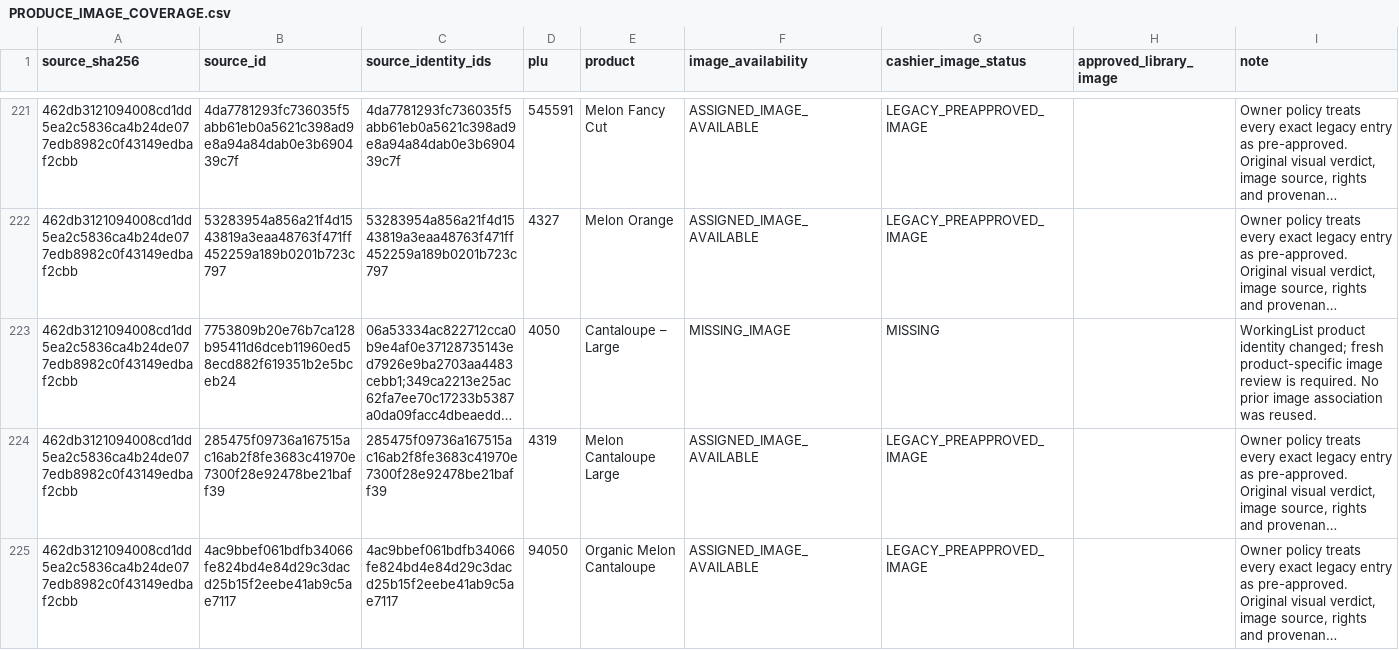
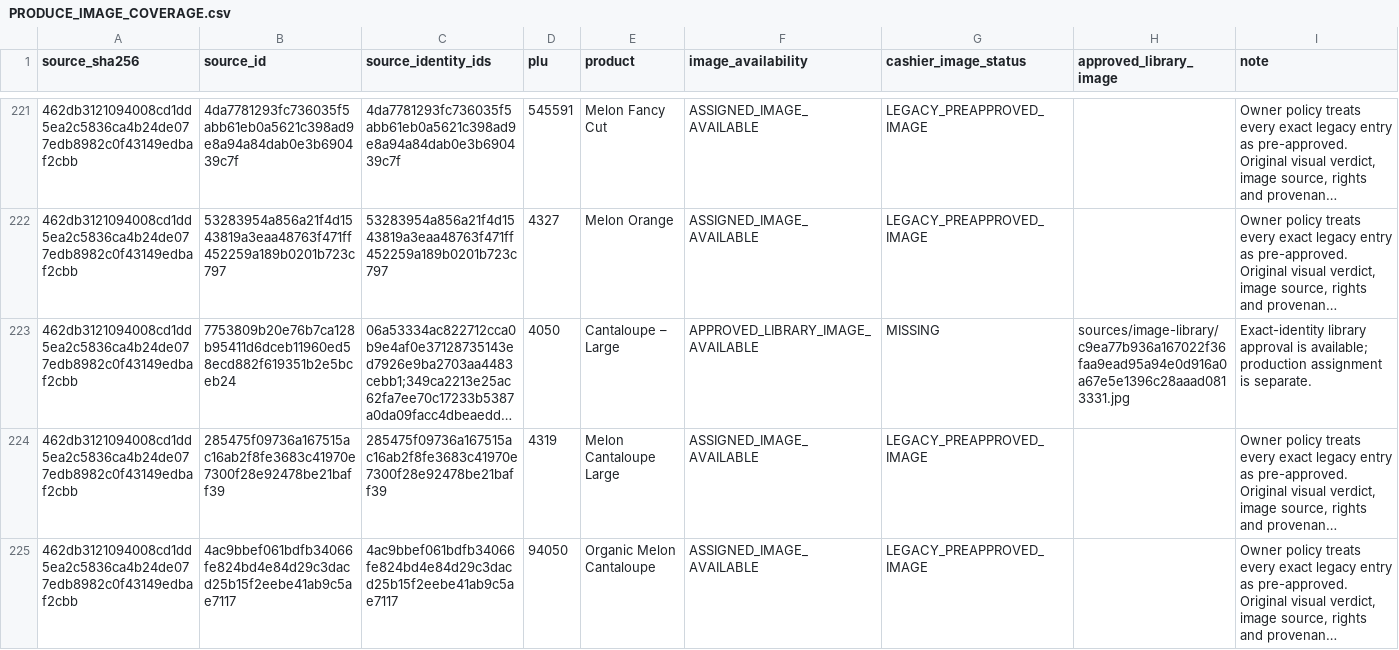
Before and after one commit to smokydastona/PLU-Code-Book, a CSV file: outputs/reports/PRODUCE_IMAGE_COVERAGE.csv, drawn as a sheet; only a part is shown, gaps mark what is left out; long unchanged cells end in …; the diff names each change by its address in the sheet, - before the commit and + after, or states it on an @@ line.

```diff
--- a/outputs/reports/PRODUCE_IMAGE_COVERAGE.csv
+++ b/outputs/reports/PRODUCE_IMAGE_COVERAGE.csv
-F223 (image_availability): MISSING_IMAGE
+F223 (image_availability): APPROVED_LIBRARY_IMAGE_AVAILABLE
-H223 (approved_library_image): (empty)
+H223 (approved_library_image): sources/image-library/c9ea77b936a167022f36faa9ead95a94e0d916a0a67e5e1396c28aaad0813331.jpg
-I223 (note): WorkingList product identity changed; fresh product-specific image review is required. No prior image association was reused.
+I223 (note): Exact-identity library approval is available; production assignment is separate.
```
Also changed, not shown: outputs/reports/MISSING_PRODUCE_IMAGES.csv, 6 other files.
